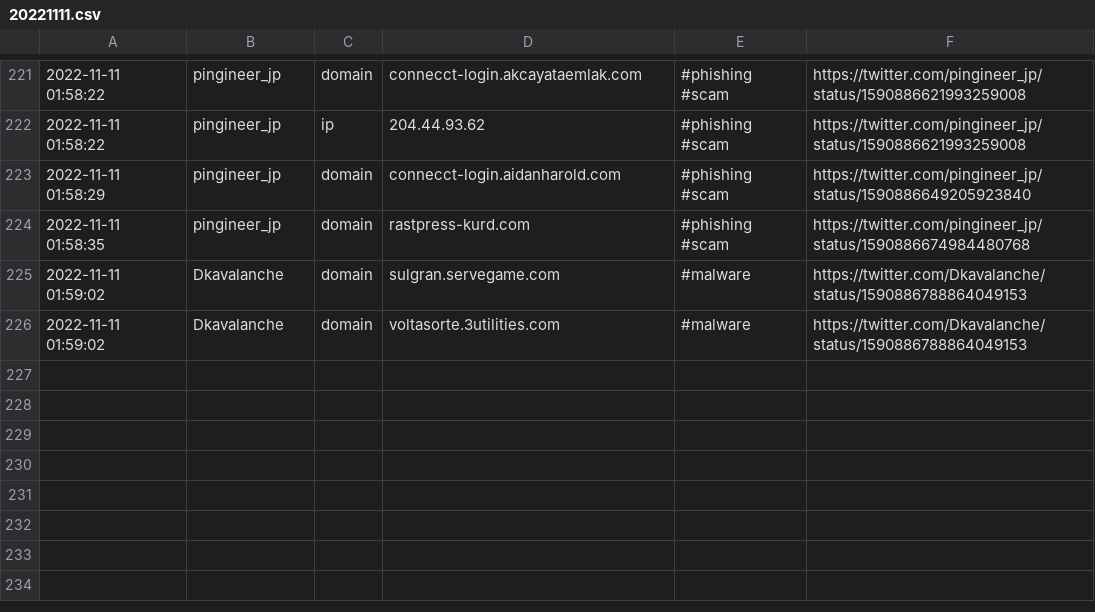
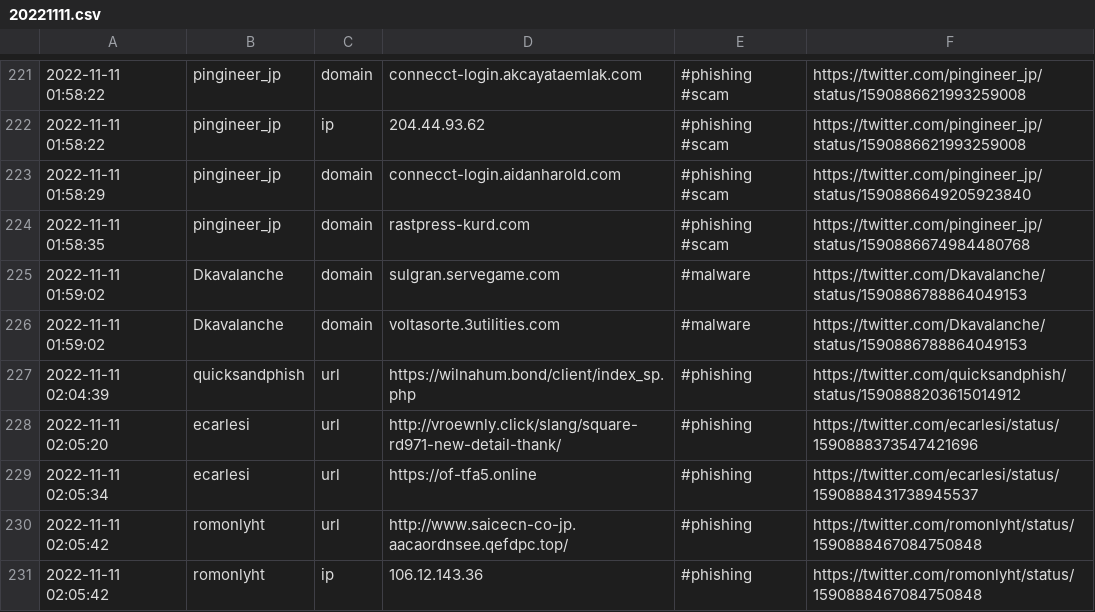
Before and after one commit to Croat79/TweetFeed, a CSV file: Nov_2022/20221111.csv, drawn as a sheet; only a part is shown, gaps mark what is left out.

```diff
--- a/Nov_2022/20221111.csv
+++ b/Nov_2022/20221111.csv
@@ -226 +226,6 @@
 2022-11-11 01:59:02,Dkavalanche,domain,voltasorte.3utilities.com,#malware,https://twitter.com/Dkavalanche/status/1590886788864049153
+2022-11-11 02:04:39,quicksandphish,url,https://wilnahum.bond/client/index_sp.php,#phishing,https://twitter.com/quicksandphish/status/1590888203615014912
+2022-11-11 02:05:20,ecarlesi,url,http://vroewnly.click/slang/square-rd971-new-detail-thank/,#phishing,https://twitter.com/ecarlesi/status/1590888373547421696
+2022-11-11 02:05:34,ecarlesi,url,https://of-tfa5.online,#phishing,https://twitter.com/ecarlesi/status/1590888431738945537
+2022-11-11 02:05:42,romonlyht,url,http://www.saicecn-co-jp.aacaordnsee.qefdpc.top/,#phishing,https://twitter.com/romonlyht/status/1590888467084750848
+2022-11-11 02:05:42,romonlyht,ip,106.12.143.36,#phishing,https://twitter.com/romonlyht/status/1590888467084750848
```
Also changed, not shown: today.csv, week.csv, 2 other files.
